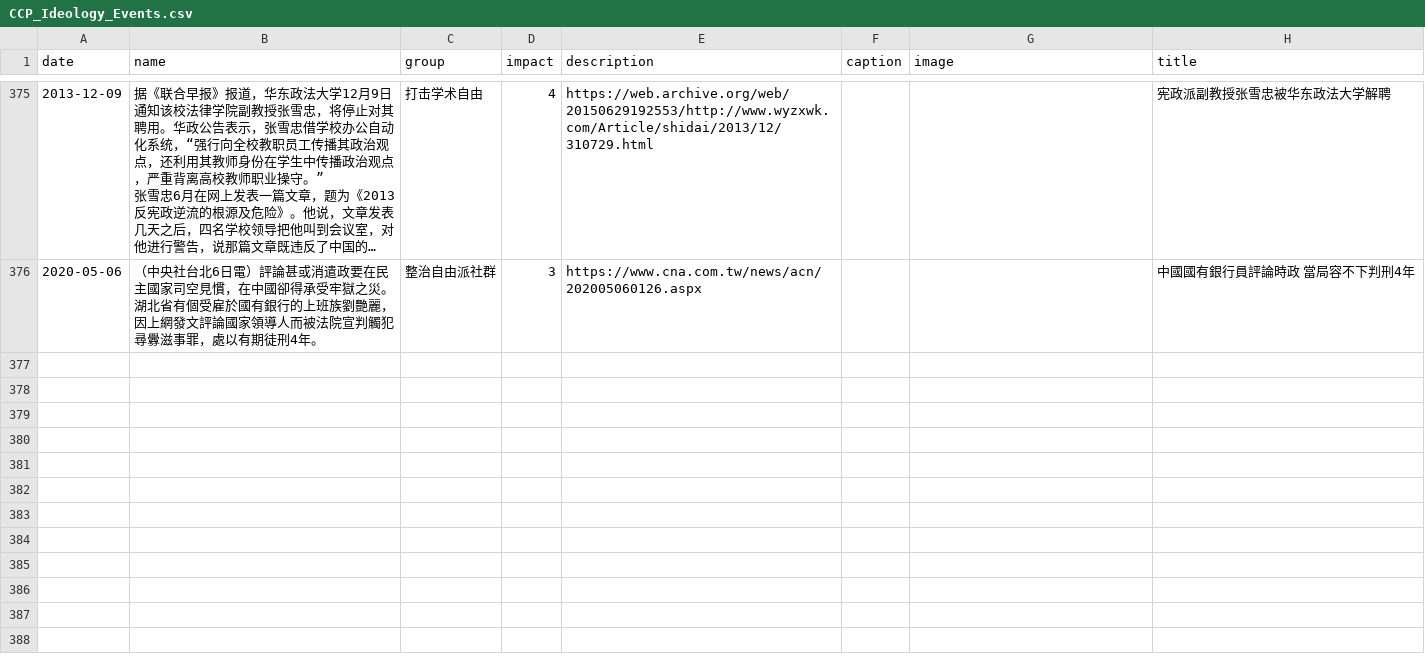
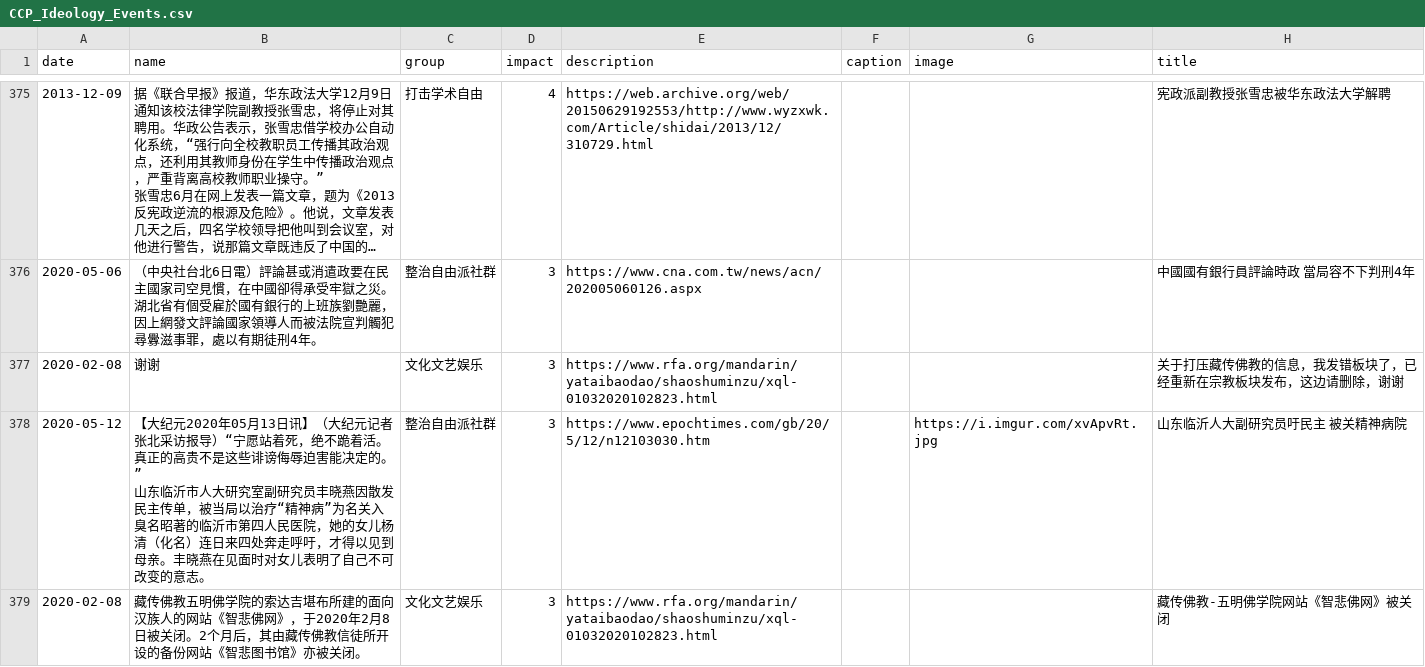
Before and after one commit to chinatimeline/chinatimeline.github.io, a CSV file: _data/csv/CCP_Ideology_Events.csv, drawn as a sheet; only a part is shown, gaps mark what is left out; long unchanged cells end in ….

```diff
--- a/_data/csv/CCP_Ideology_Events.csv
+++ b/_data/csv/CCP_Ideology_Events.csv
@@ -412 +412,6 @@ date,name,group,impact,description,caption,image,title
 2020-05-06,（中央社台北6日電）評論甚或消遣政要在民主國家司空見慣，在中國卻得承受牢獄之災。湖北省有個受雇於國有銀行的上班族劉艷麗，因上網發文評論國家領導人而被法院宣判觸犯尋釁滋事罪，處以有期徒刑4年。,整治自由派社群,3,https://www.cna.com.tw/news/acn/202005060126.aspx,,,中國國有銀行員評論時政 當局容不下判刑4年
+2020-02-08,谢谢,文化文艺娱乐,3,https://www.rfa.org/mandarin/yataibaodao/shaoshuminzu/xql-01032020102823.html,,,关于打压藏传佛教的信息，我发错板块了，已经重新在宗教板块发布，这边请删除，谢谢
+2020-05-12,"【大纪元2020年05月13日讯】（大纪元记者张北采访报导）“宁愿站着死，绝不跪着活。真正的高贵不是这些诽谤侮辱迫害能决定的。”
+
+山东临沂市人大研究室副研究员丰晓燕因散发民主传单，被当局以治疗“精神病”为名关入臭名昭著的临沂市第四人民医院，她的女儿杨清（化名）连日来四处奔走呼吁，才得以见到母亲。丰晓燕在见面时对女儿表明了自己不可改变的意志。",整治自由派社群,3,https://www.epochtimes.com/gb/20/5/12/n12103030.htm,,https://i.imgur.com/xvApvRt.jpg,山东临沂人大副研究员吁民主 被关精神病院
+2020-02-08,藏传佛教五明佛学院的索达吉堪布所建的面向汉族人的网站《智悲佛网》，于2020年2月8日被关闭。2个月后，其由藏传佛教信徒所开设的备份网站《智悲图书馆》亦被关闭。,文化文艺娱乐,3,https://www.rfa.org/mandarin/yataibaodao/shaoshuminzu/xql-01032020102823.html,,,藏传佛教-五明佛学院网站《智悲佛网》被关闭
```
Also changed, not shown: _data/csv/CCP_Religious_Persecution.csv, 7 other files.
